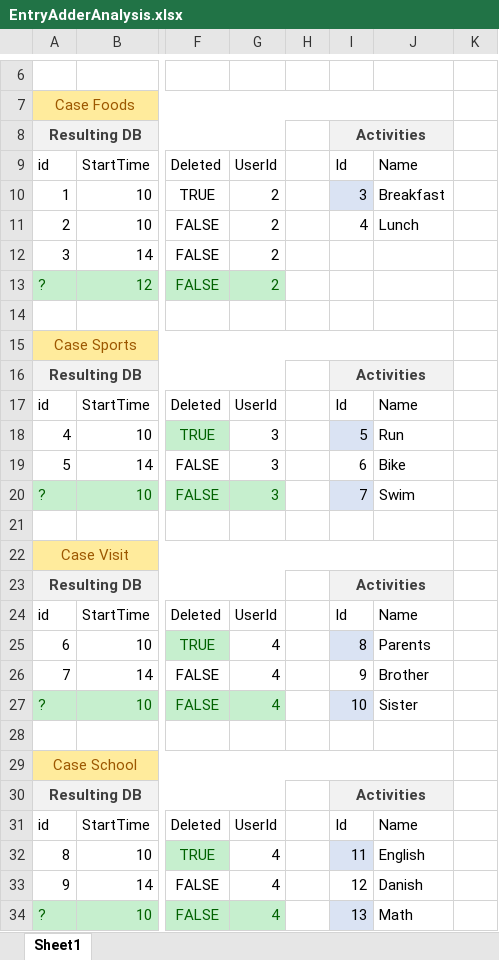
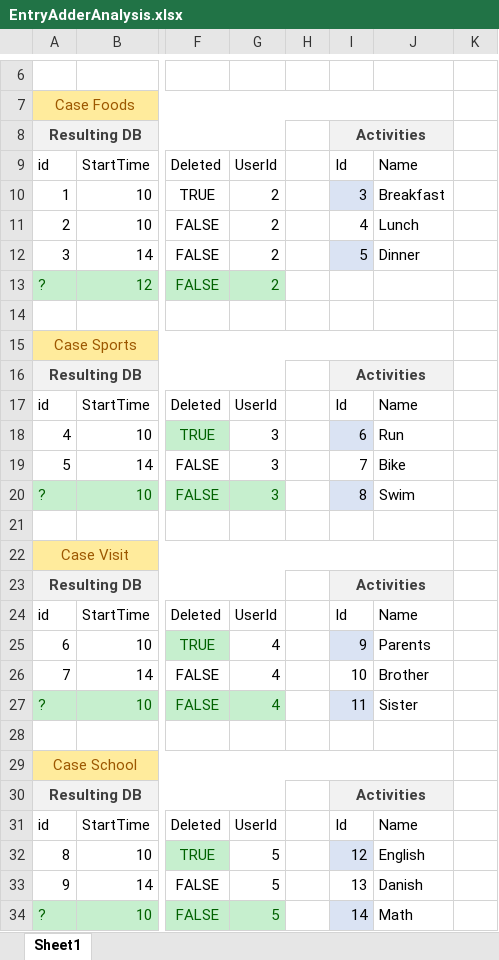
Before and after one commit to theodor349/WeeklyReview, an Excel workbook: Documentation/Design Analysis/EntryAdderAnalysis.xlsx, sheet Sheet1, drawn as a sheet; only a part is shown, gaps mark what is left out; values as stored, in another font and other column widths than the file's, no borders; table styles not drawn; the diff names each change by its address in the sheet, - before the commit and + after, or states it on an @@ line.

```diff
--- a/Documentation/Design Analysis/EntryAdderAnalysis.xlsx (sheet Sheet1)
+++ b/Documentation/Design Analysis/EntryAdderAnalysis.xlsx (sheet Sheet1)
-I12: (empty)
+I12: 5
-I12 fill: none
+I12 fill: #DAE3F3
-J12: (empty)
+J12: Dinner
-I18: 5
+I18: 6
-I19: 6
+I19: 7
-I20: 7
+I20: 8
-I25: 8
+I25: 9
-I26: 9
+I26: 10
-I27: 10
+I27: 11
-G32:G34: 4
+G32:G34: 5
-I32: 11
+I32: 12
-I33: 12
+I33: 13
-I34: 13
+I34: 14
```
Also changed, not shown: 3 other files.
